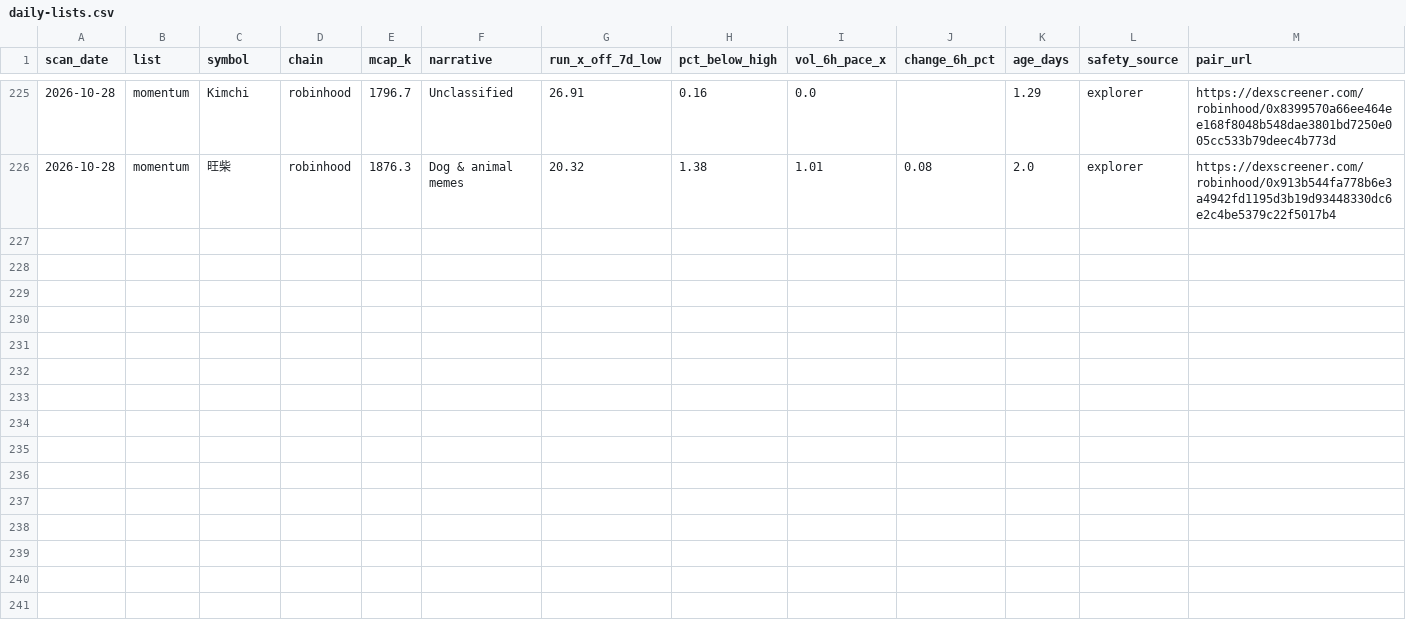
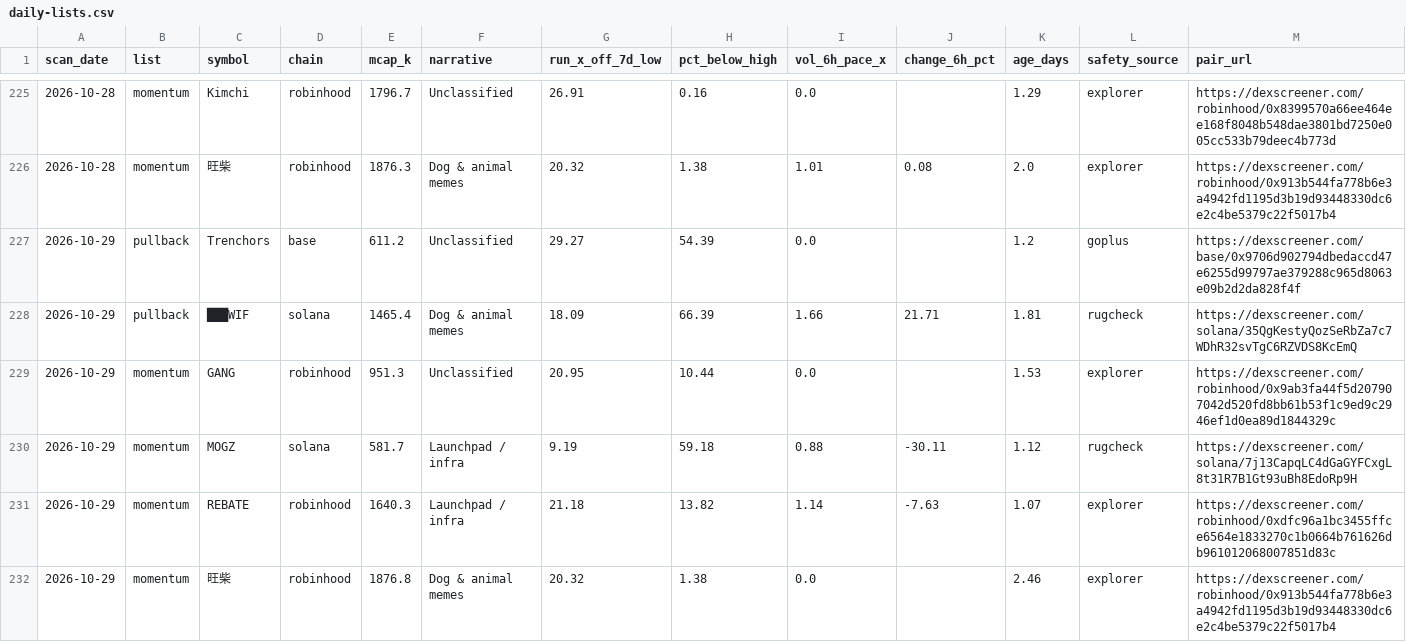
Before and after one commit to hueyyy-eng/moonshot-fetch, a CSV file: site/daily-lists.csv, drawn as a sheet; only a part is shown, gaps mark what is left out; rows hold the shown columns only; the diff names each change by its address in the sheet, - before the commit and + after, or states it on an @@ line.

```diff
--- a/site/daily-lists.csv
+++ b/site/daily-lists.csv
+row 227: 2026-10-29 | pullback | Trenchors | base | 611.2 | Unclassified | 29.27 | 54.39 | 0.0 |  | 1.2 | goplus | https://dexscreener.com/base/0x9706d902794dbedaccd47e6255d99797ae379288c965d8063e09b2d2da828f4f
+row 228: 2026-10-29 | pullback | ███WIF | solana | 1465.4 | Dog & animal memes | 18.09 | 66.39 | 1.66 | 21.71 | 1.81 | rugcheck | https://dexscreener.com/solana/35QgKestyQozSeRbZa7c7WDhR32svTgC6RZVDS8KcEmQ
+row 229: 2026-10-29 | momentum | GANG | robinhood | 951.3 | Unclassified | 20.95 | 10.44 | 0.0 |  | 1.53 | explorer | https://dexscreener.com/robinhood/0x9ab3fa44f5d207907042d520fd8bb61b53f1c9ed9c2946ef1d0ea89d1844329c
+row 230: 2026-10-29 | momentum | MOGZ | solana | 581.7 | Launchpad / infra | 9.19 | 59.18 | 0.88 | -30.11 | 1.12 | rugcheck | https://dexscreener.com/solana/7j13CapqLC4dGaGYFCxgL8t31R7B1Gt93uBh8EdoRp9H
+row 231: 2026-10-29 | momentum | REBATE | robinhood | 1640.3 | Launchpad / infra | 21.18 | 13.82 | 1.14 | -7.63 | 1.07 | explorer | https://dexscreener.com/robinhood/0xdfc96a1bc3455ffce6564e1833270c1b0664b761626db961012068007851d83c
+row 232: 2026-10-29 | momentum | 旺柴 | robinhood | 1876.8 | Dog & animal memes | 20.32 | 1.38 | 0.0 |  | 2.46 | explorer | https://dexscreener.com/robinhood/0x913b544fa778b6e3a4942fd1195d3b19d93448330dc6e2c4be5379c22f5017b4
```
Also changed, not shown: site/holder-log.csv, site/narrative-log.csv, 7 other files.
